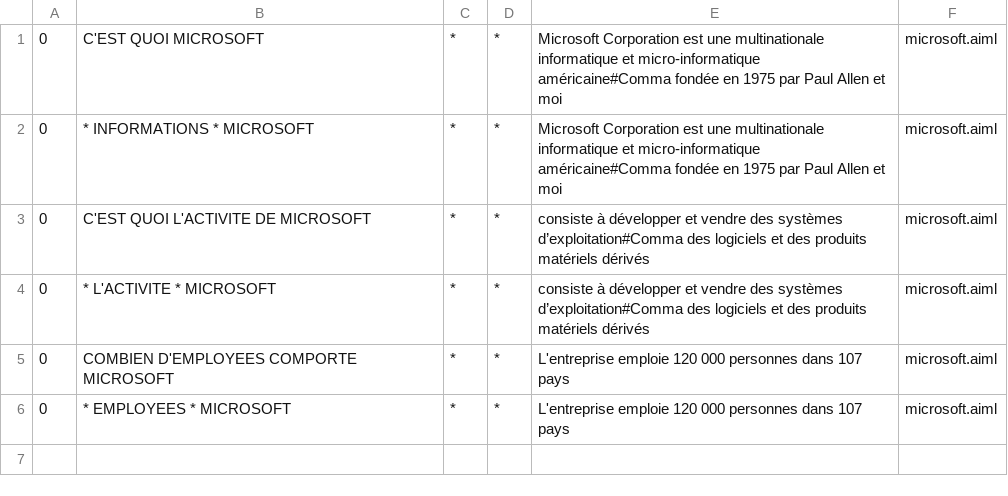
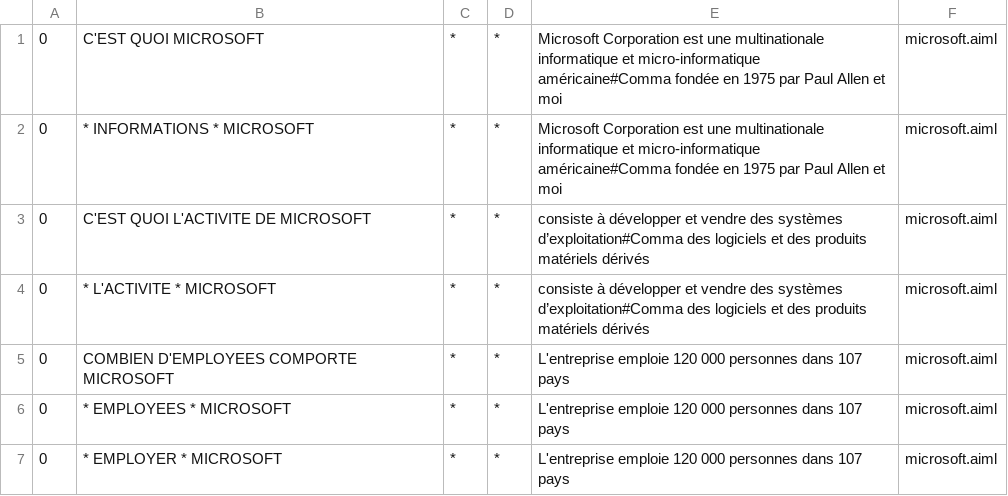
Before and after one commit to ghassenghouibi/TchatBot, a CSV file: bots/bill_gates/aimlif/microsoft.aiml.csv, drawn as a sheet.

```diff
--- a/bots/bill_gates/aimlif/microsoft.aiml.csv
+++ b/bots/bill_gates/aimlif/microsoft.aiml.csv
@@ -6 +6,2 @@
 0,* EMPLOYEES * MICROSOFT,*,*,L'entreprise emploie 120 000 personnes dans 107 pays,microsoft.aiml
+0,* EMPLOYER * MICROSOFT,*,*,L'entreprise emploie 120 000 personnes dans 107 pays,microsoft.aiml
```
Also changed, not shown: bots/bill_gates/aimlif/affirmations.aiml.csv, bots/bill_gates/aimlif/famille.aiml.csv, 17 other files.
